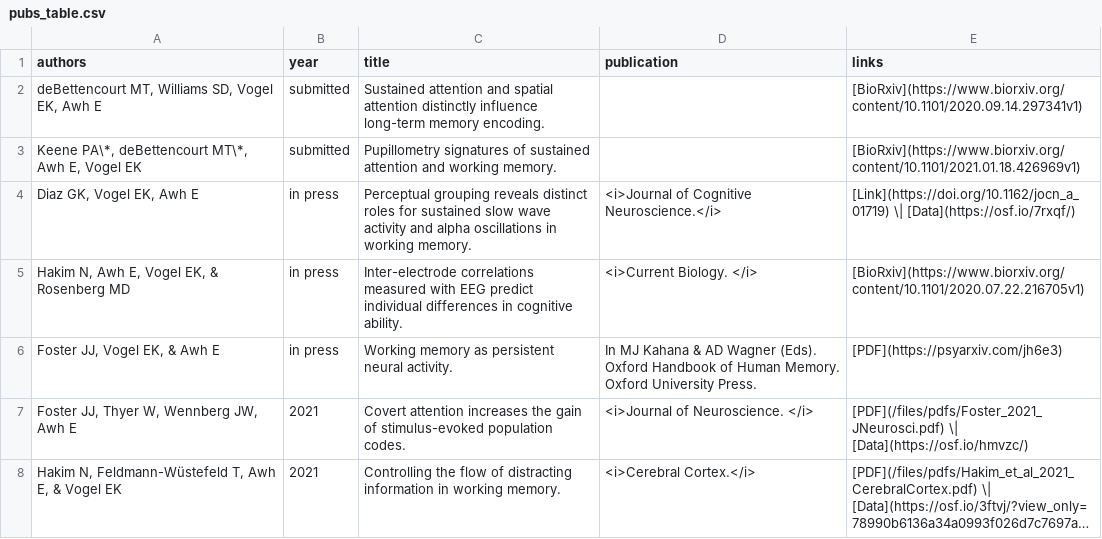
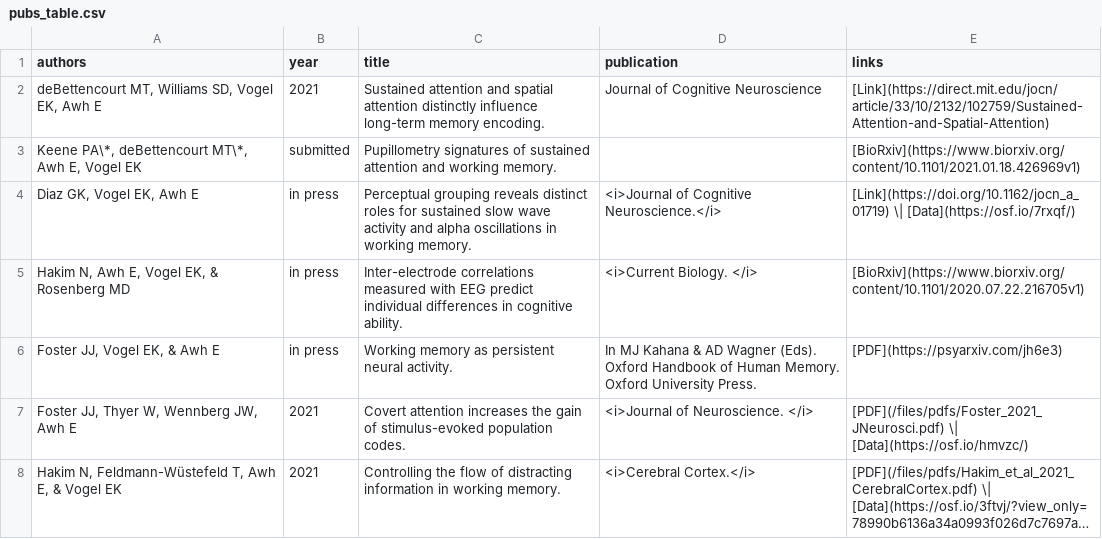
Before and after one commit to AwhVogelLab/awhvogellab.github.io, a CSV file: _data/pubs_table.csv, drawn as a sheet; only a part is shown; long unchanged cells end in ….

Commit message:
Update pubs_table.csv

```diff
--- a/_data/pubs_table.csv
+++ b/_data/pubs_table.csv
@@ -1,3 +1,3 @@
 authors,year,title,publication,links
-"deBettencourt MT, Williams SD, Vogel EK, Awh E",submitted,Sustained attention and spatial attention distinctly influence long-term memory encoding.,"",[BioRxiv](https://www.biorxiv.org/content/10.1101/2020.09.14.297341v1)
+"deBettencourt MT, Williams SD, Vogel EK, Awh E",2021,Sustained attention and spatial attention distinctly influence long-term memory encoding.,Journal of Cognitive Neuroscience,[Link](https://direct.mit.edu/jocn/article/33/10/2132/102759/Sustained-Attention-and-Spatial-Attention)
 "Keene PA\*, deBettencourt MT\*, Awh E, Vogel EK",submitted,Pupillometry signatures of sustained attention and working memory.,"",[BioRxiv](https://www.biorxiv.org/content/10.1101/2021.01.18.426969v1)
```
